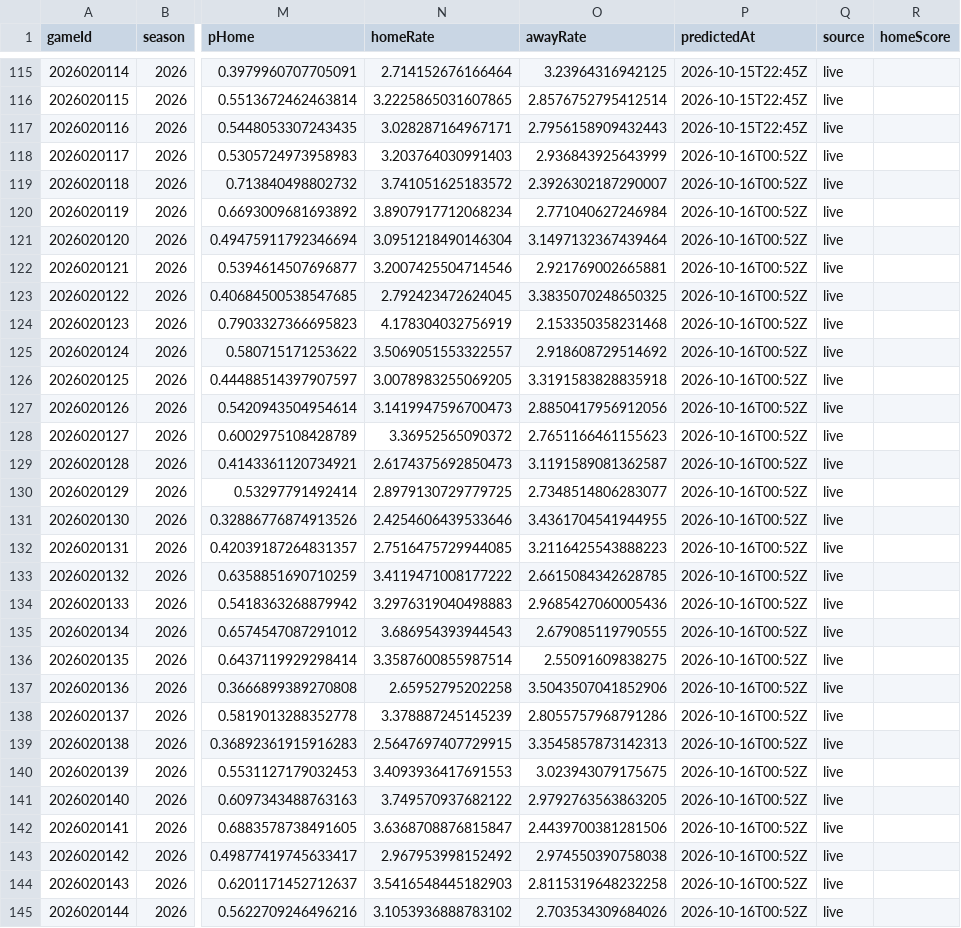
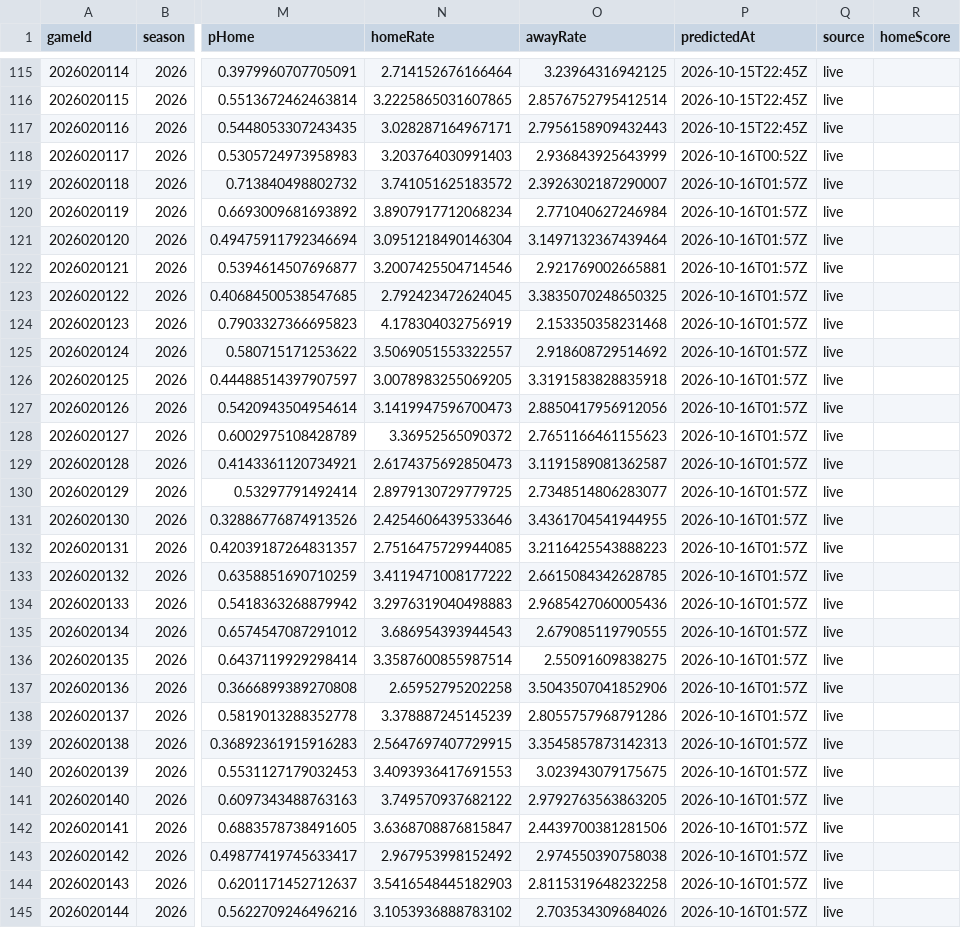
Before and after one commit to brgilly16/NHL-Prediction-Model, a CSV file: data/gamemodel/season_predictions.csv, drawn as a sheet; only a part is shown, gaps mark what is left out; the diff covers the shown part only; the diff names each change by its address in the sheet, - before the commit and + after, or states it on an @@ line.

```diff
--- a/data/gamemodel/season_predictions.csv
+++ b/data/gamemodel/season_predictions.csv
-P119:P145 (predictedAt): 2026-10-16T00:52Z
+P119:P145 (predictedAt): 2026-10-16T01:57Z
```
Also changed, not shown: 74 edited cells elsewhere in this file.
